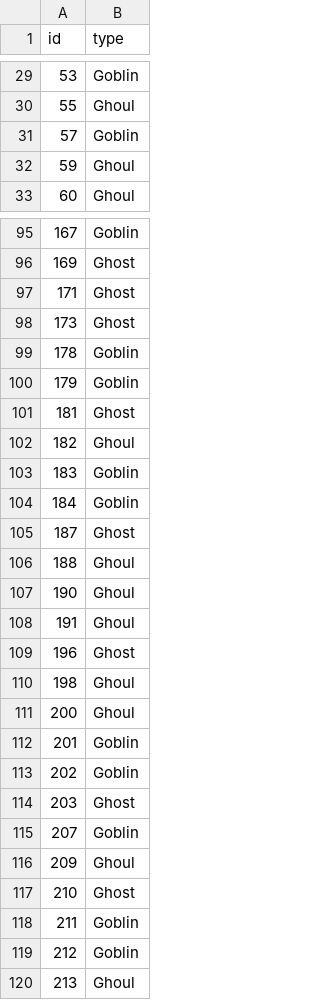
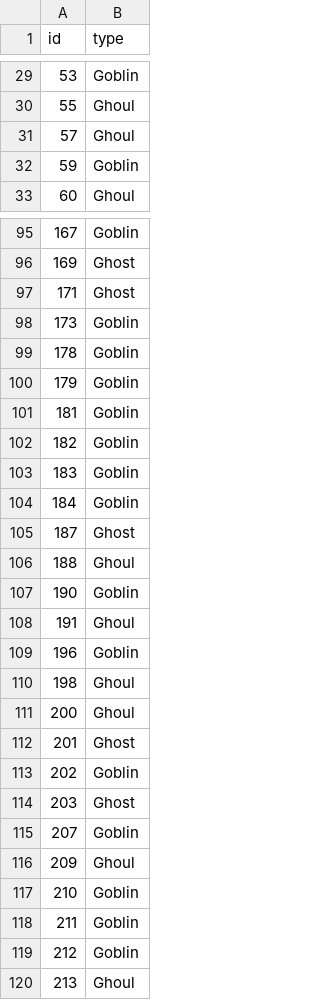
Before and after one commit to michaelgball/GGG, a CSV file: NB_Preds.csv, drawn as a sheet; only a part is shown, gaps mark what is left out; the diff covers the shown part only.

```diff
--- a/NB_Preds.csv
+++ b/NB_Preds.csv
@@ -30,4 +30,4 @@ id,type
 55,Ghoul
-57,Goblin
-59,Ghoul
+57,Ghoul
+59,Goblin
 60,Ghoul
@@ -97,7 +97,7 @@ id,type
 171,Ghost
-173,Ghost
+173,Goblin
 178,Goblin
 179,Goblin
-181,Ghost
-182,Ghoul
+181,Goblin
+182,Goblin
 183,Goblin
@@ -106,8 +106,8 @@ id,type
 188,Ghoul
-190,Ghoul
+190,Goblin
 191,Ghoul
-196,Ghost
+196,Goblin
 198,Ghoul
 200,Ghoul
-201,Goblin
+201,Ghost
 202,Goblin
@@ -116,3 +116,3 @@ id,type
 209,Ghoul
-210,Ghost
+210,Goblin
 211,Goblin
```
Also changed, not shown: 75 edited cells elsewhere in this file, 1 other file.
